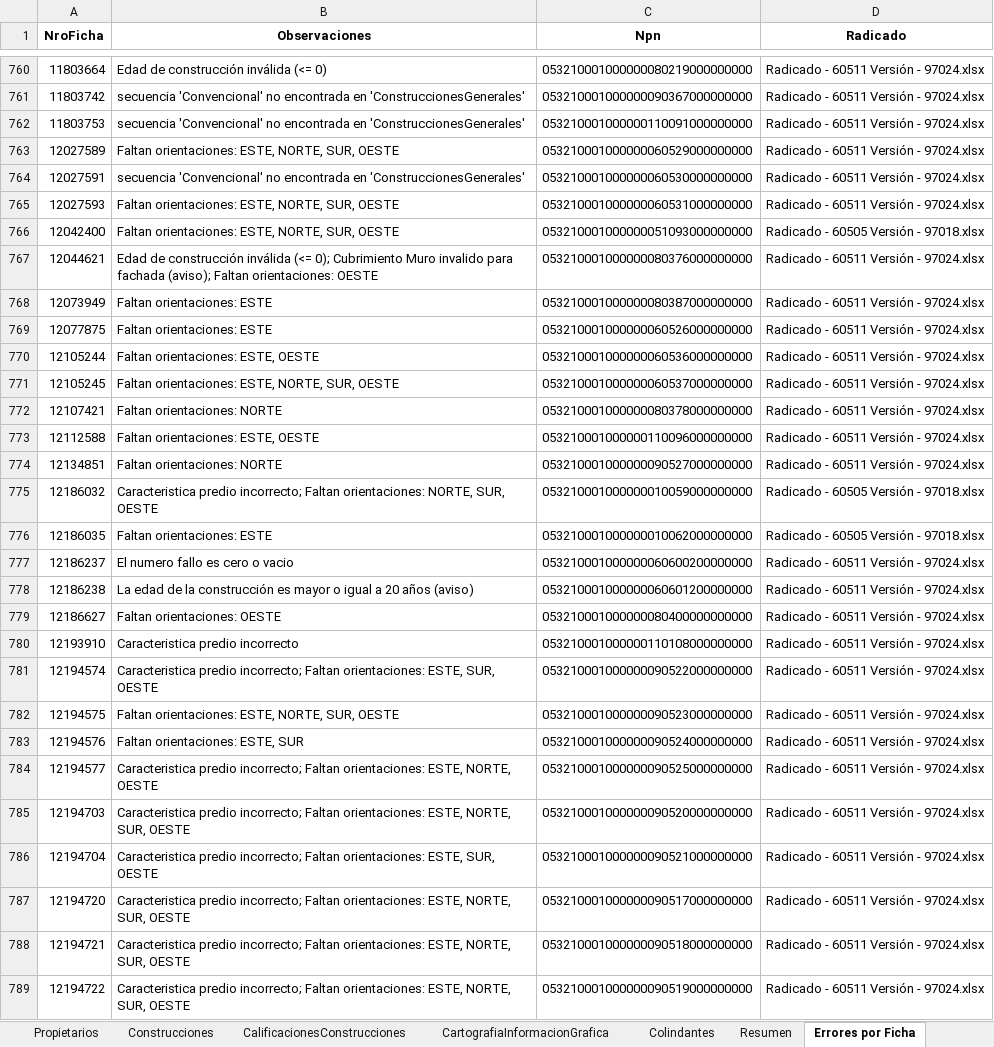
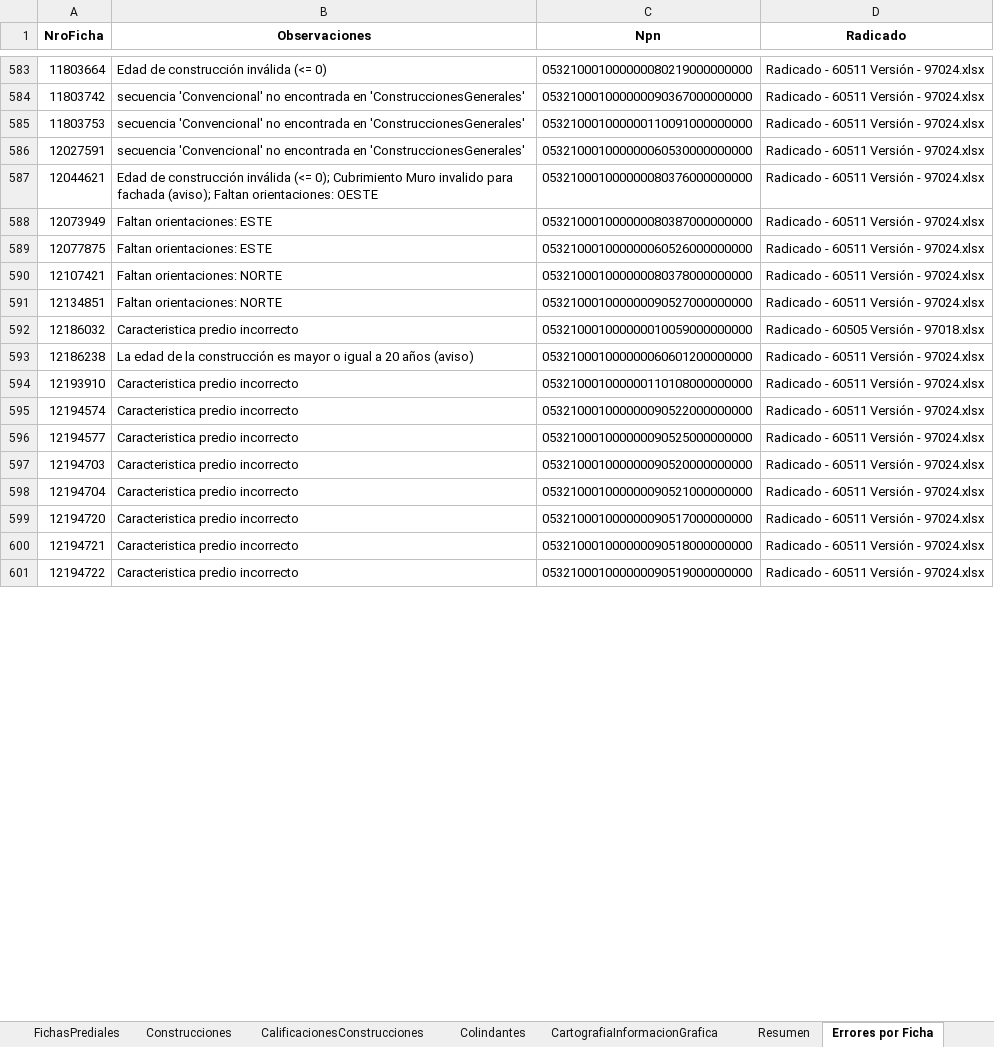
Before and after one commit to victormanuel10/Validaciones, an Excel workbook: ERRORES_CONSOLIDADOS GUATAPE R.xlsx, sheet Errores por Ficha, drawn as a sheet; only a part is shown, gaps mark what is left out; values as stored, in another font and other column widths than the file's, no borders; removed rows and columns are numbered as before the commit, all else as after; the diff covers the shown part only; the diff names each change by its address in the sheet, - before the commit and + after, or states it on an @@ line.

Commit message:
Actualizar validacion Numero Fallo

```diff
--- a/ERRORES_CONSOLIDADOS GUATAPE R.xlsx (sheet Errores por Ficha)
+++ b/ERRORES_CONSOLIDADOS GUATAPE R.xlsx (sheet Errores por Ficha)
@@ sheet tab order changed: FichasPrediales | Construcciones | CalificacionesConstrucciones | Colindantes | CartografiaInformacionGrafica | Resumen | Errores por Ficha @@
-row 763: 12027589 | Faltan orientaciones: ESTE, NORTE, SUR, OESTE | 053210001000000060529000000000 | Radicado - 60511 Versión - 97024.xlsx
-row 765: 12027593 | Faltan orientaciones: ESTE, NORTE, SUR, OESTE | 053210001000000060531000000000 | Radicado - 60511 Versión - 97024.xlsx
-row 766: 12042400 | Faltan orientaciones: ESTE, NORTE, SUR, OESTE | 053210001000000051093000000000 | Radicado - 60505 Versión - 97018.xlsx
-row 770: 12105244 | Faltan orientaciones: ESTE, OESTE | 053210001000000060536000000000 | Radicado - 60511 Versión - 97024.xlsx
-row 771: 12105245 | Faltan orientaciones: ESTE, NORTE, SUR, OESTE | 053210001000000060537000000000 | Radicado - 60511 Versión - 97024.xlsx
-row 773: 12112588 | Faltan orientaciones: ESTE, OESTE | 053210001000000110096000000000 | Radicado - 60511 Versión - 97024.xlsx
-B592 (Observaciones): Caracteristica predio incorrecto; Faltan orientaciones: NORTE, SUR, OESTE
+B592 (Observaciones): Caracteristica predio incorrecto
-row 776: 12186035 | Faltan orientaciones: ESTE | 053210001000000010062000000000 | Radicado - 60505 Versión - 97018.xlsx
-row 777: 12186237 | El numero fallo es cero o vacio | 053210001000000060600200000000 | Radicado - 60511 Versión - 97024.xlsx
-row 779: 12186627 | Faltan orientaciones: OESTE | 053210001000000080400000000000 | Radicado - 60511 Versión - 97024.xlsx
-B595 (Observaciones): Caracteristica predio incorrecto; Faltan orientaciones: ESTE, SUR, OESTE
+B595 (Observaciones): Caracteristica predio incorrecto
-row 782: 12194575 | Faltan orientaciones: ESTE, NORTE, SUR, OESTE | 053210001000000090523000000000 | Radicado - 60511 Versión - 97024.xlsx
-row 783: 12194576 | Faltan orientaciones: ESTE, SUR | 053210001000000090524000000000 | Radicado - 60511 Versión - 97024.xlsx
-B596 (Observaciones): Caracteristica predio incorrecto; Faltan orientaciones: ESTE, NORTE, OESTE
+B596 (Observaciones): Caracteristica predio incorrecto
-B597 (Observaciones): Caracteristica predio incorrecto; Faltan orientaciones: ESTE, NORTE, SUR, OESTE
+B597 (Observaciones): Caracteristica predio incorrecto
-B598 (Observaciones): Caracteristica predio incorrecto; Faltan orientaciones: ESTE, SUR, OESTE
+B598 (Observaciones): Caracteristica predio incorrecto
-B599:B601 (Observaciones): Caracteristica predio incorrecto; Faltan orientaciones: ESTE, NORTE, SUR, OESTE
+B599:B601 (Observaciones): Caracteristica predio incorrecto
```
Also changed, not shown: 1 added row, 194 removed rows and 458 edited cells elsewhere in this sheet, sheet Propietarios, sheet CalificacionesConstrucciones, sheet Colindantes, sheet FichasPrediales, sheet Fichas, sheet Construcciones, 2 more sheets, 13 other files.
